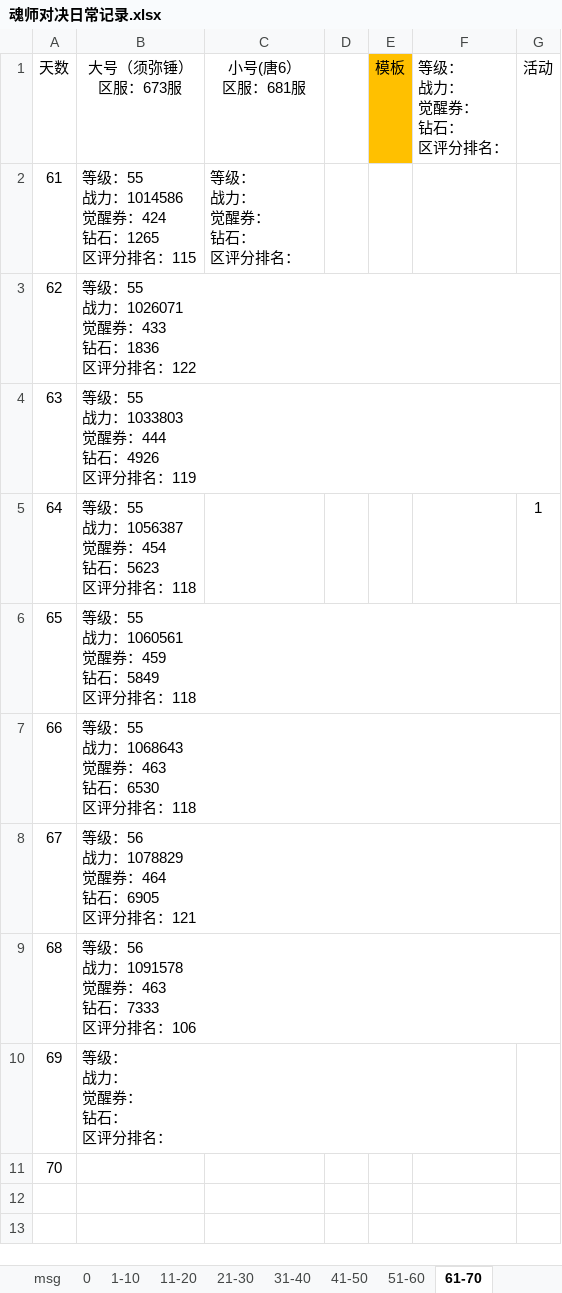
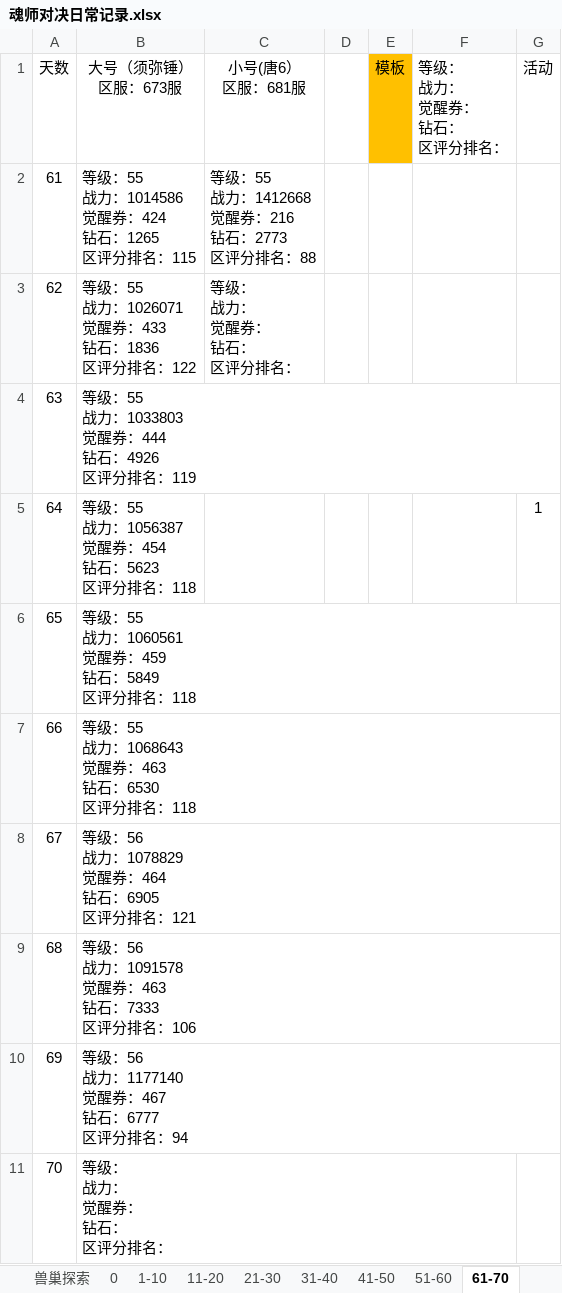
Before and after one commit to 1030821847/Person, an Excel workbook: 魂师对决日常记录.xlsx, sheet 61-70, drawn as a sheet; values as stored, in another font and other column widths than the file's, no borders; ↵ is a line break in a cell; the diff names each change by its address in the sheet, - before the commit and + after, or states it on an @@ line.

```diff
--- a/魂师对决日常记录.xlsx (sheet 61-70)
+++ b/魂师对决日常记录.xlsx (sheet 61-70)
+sheet tab: 兽巢探索
-C2 (小号(唐6） 区服：681服): 等级： ↵ 战力： ↵ 觉醒券： ↵ 钻石： ↵ 区评分排名：
+C2 (小号(唐6） 区服：681服): 等级：55 ↵ 战力：1412668 ↵ 觉醒券：216 ↵ 钻石：2773 ↵ 区评分排名：88
-C3 (小号(唐6） 区服：681服): (empty)
+C3 (小号(唐6） 区服：681服): 等级： ↵ 战力： ↵ 觉醒券： ↵ 钻石： ↵ 区评分排名：
-B10 (大号（须弥锤） 区服：673服): 等级： ↵ 战力： ↵ 觉醒券： ↵ 钻石： ↵ 区评分排名：
+B10 (大号（须弥锤） 区服：673服): 等级：56 ↵ 战力：1177140 ↵ 觉醒券：467 ↵ 钻石：6777 ↵ 区评分排名：94
-B11 (大号（须弥锤） 区服：673服): (empty)
+B11 (大号（须弥锤） 区服：673服): 等级： ↵ 战力： ↵ 觉醒券： ↵ 钻石： ↵ 区评分排名：
```
Also changed, not shown: sheet 1-10, sheet msg.
